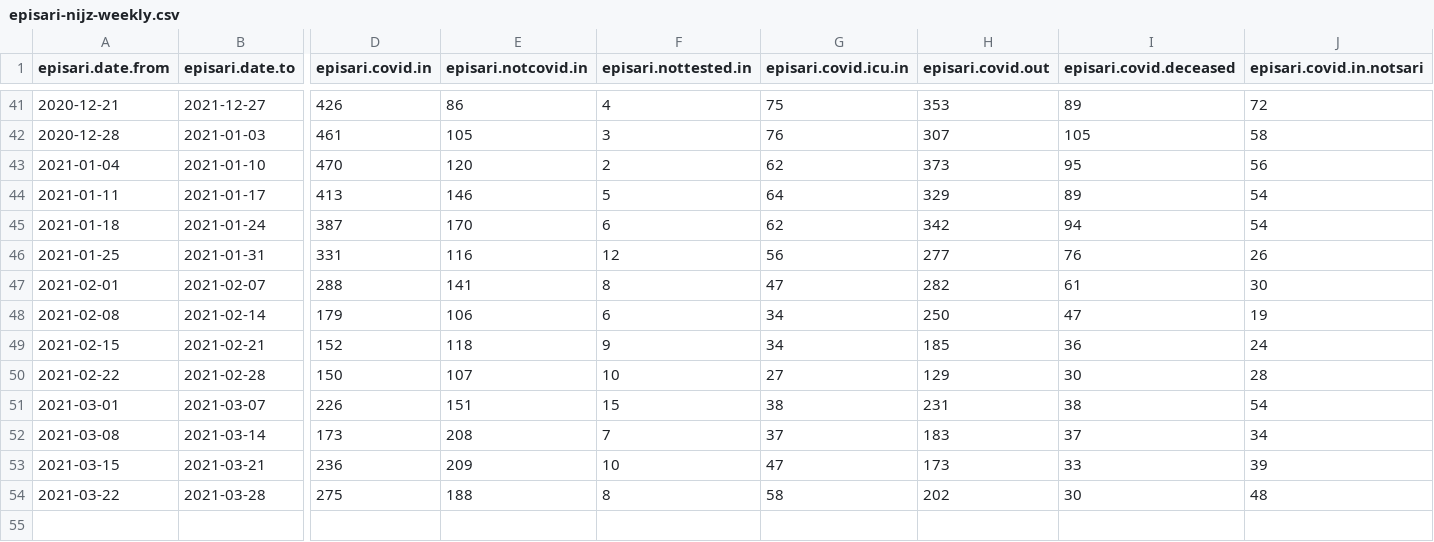
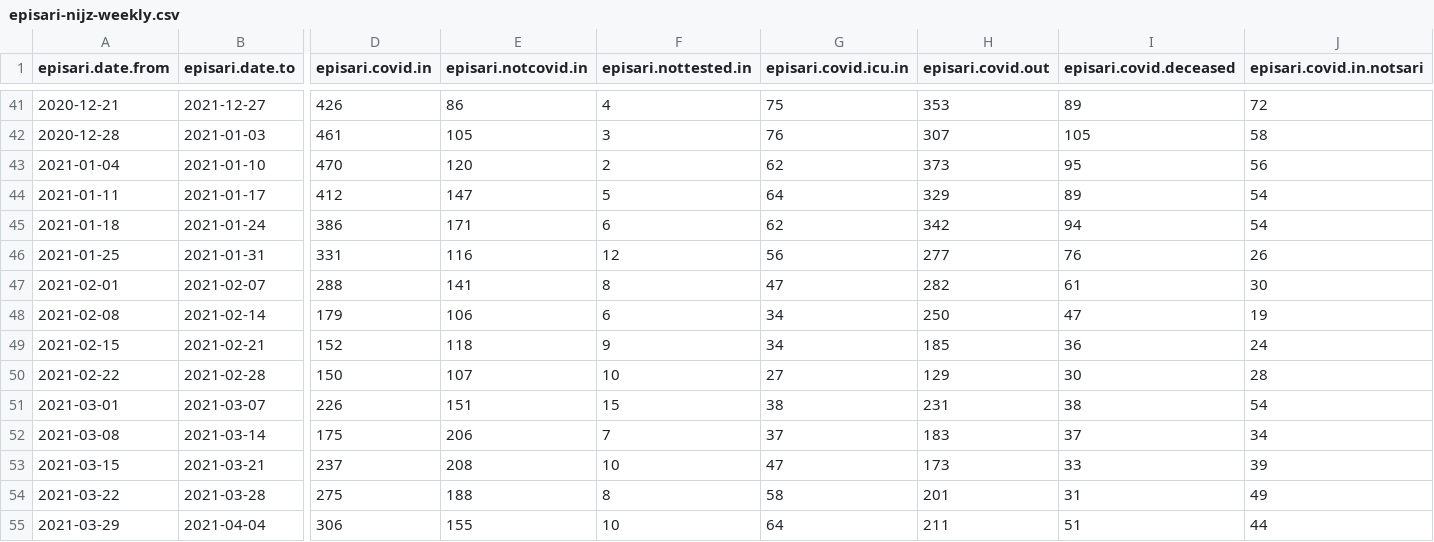
Before and after one commit to sledilnik/episari_nijz, a CSV file: episari-nijz-weekly.csv, drawn as a sheet; only a part is shown, gaps mark what is left out; rows hold the shown columns only; the diff names each change by its address in the sheet, - before the commit and + after, or states it on an @@ line.

```diff
--- a/episari-nijz-weekly.csv
+++ b/episari-nijz-weekly.csv
-D44 (episari.covid.in): 413
+D44 (episari.covid.in): 412
-E44 (episari.notcovid.in): 146
+E44 (episari.notcovid.in): 147
-D45 (episari.covid.in): 387
+D45 (episari.covid.in): 386
-E45 (episari.notcovid.in): 170
+E45 (episari.notcovid.in): 171
-D52 (episari.covid.in): 173
+D52 (episari.covid.in): 175
-E52 (episari.notcovid.in): 208
+E52 (episari.notcovid.in): 206
-D53 (episari.covid.in): 236
+D53 (episari.covid.in): 237
-E53 (episari.notcovid.in): 209
+E53 (episari.notcovid.in): 208
-H54 (episari.covid.out): 202
+H54 (episari.covid.out): 201
-I54 (episari.covid.deceased): 30
+I54 (episari.covid.deceased): 31
-J54 (episari.covid.in.notsari): 48
+J54 (episari.covid.in.notsari): 49
+row 55: 2021-03-29 | 2021-04-04 | 306 | 155 | 10 | 64 | 211 | 51 | 44
```
Also changed, not shown: episari-nijz-age.csv.
